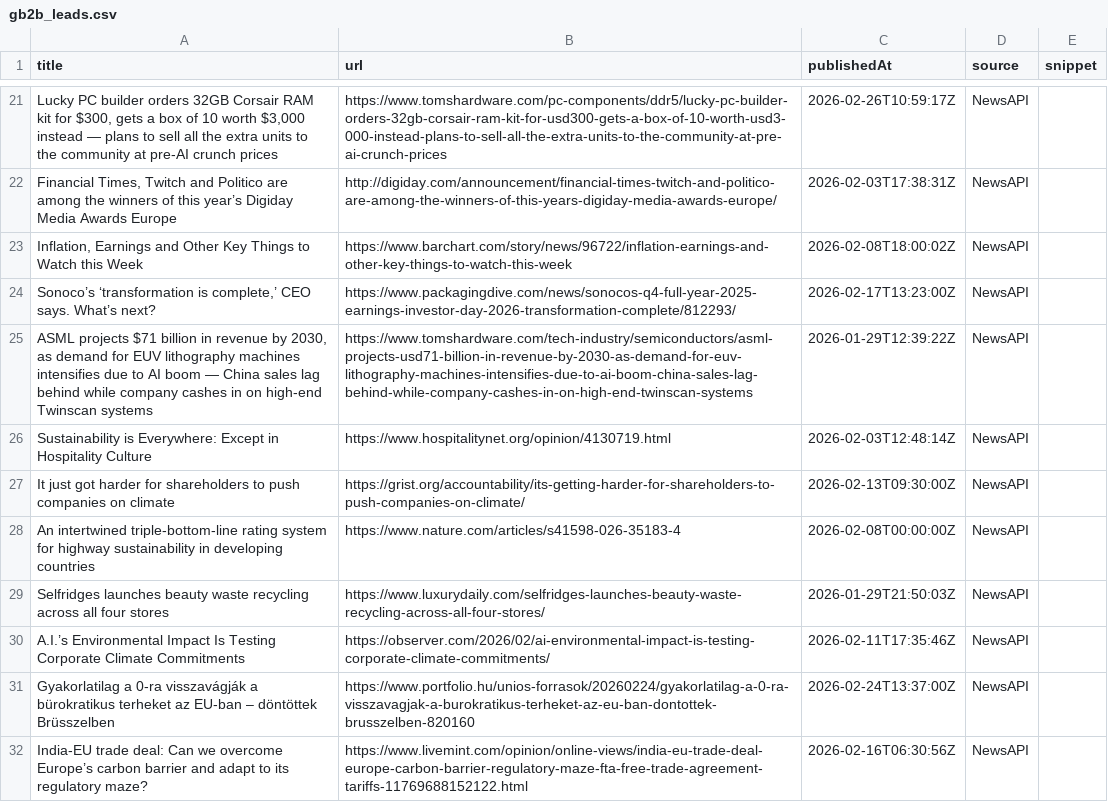
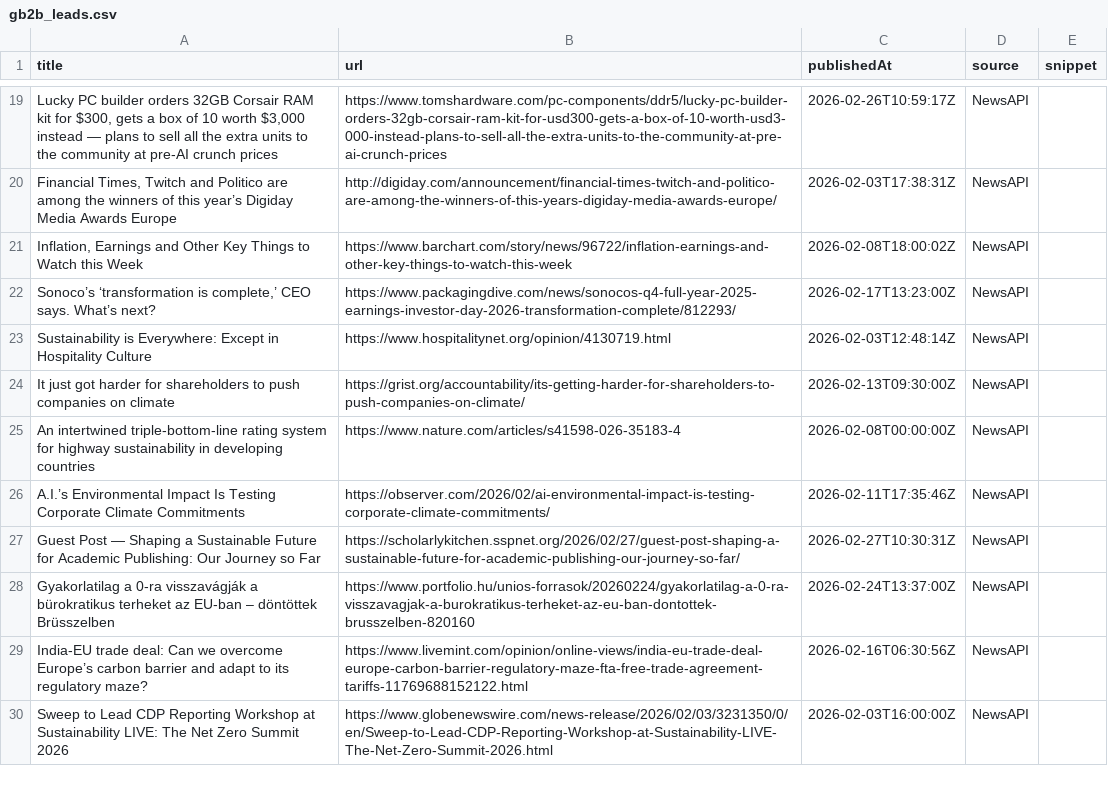
Before and after one commit to media-stack/gb2b-lead-finder, a CSV file: gb2b_leads.csv, drawn as a sheet; only a part is shown, gaps mark what is left out; the shorter side is filled out with more unchanged rows; removed rows and columns are numbered as before the commit, all else as after; the diff covers the shown part only; the diff names each change by its address in the sheet, - before the commit and + after, or states it on an @@ line.

```diff
--- a/gb2b_leads.csv
+++ b/gb2b_leads.csv
-row 25: ASML projects $71 billion in revenue by 2030, as demand for EUV lithography machines intensifies due to AI boom — China sales lag behind while company cashes in on high-end Twinscan systems | https://www.tomshardware.com/tech-industry/semiconductors/asml-projects-usd71-billion-in-revenue-by-2030-as-demand-for-euv-lithography-machines-intensifies-due-to-ai-boom-china-sales-lag-behind-while-company-cashes-in-on-high-end-twinscan-systems | 2026-01-29T12:39:22Z | NewsAPI
-row 29: Selfridges launches beauty waste recycling across all four stores | https://www.luxurydaily.com/selfridges-launches-beauty-waste-recycling-across-all-four-stores/ | 2026-01-29T21:50:03Z | NewsAPI
+row 27: Guest Post — Shaping a Sustainable Future for Academic Publishing: Our Journey so Far | https://scholarlykitchen.sspnet.org/2026/02/27/guest-post-shaping-a-sustainable-future-for-academic-publishing-our-journey-so-far/ | 2026-02-27T10:30:31Z | NewsAPI
```
Also changed, not shown: 15 added rows, 11 removed rows, 1 moved row and 2 edited cells elsewhere in this file.
